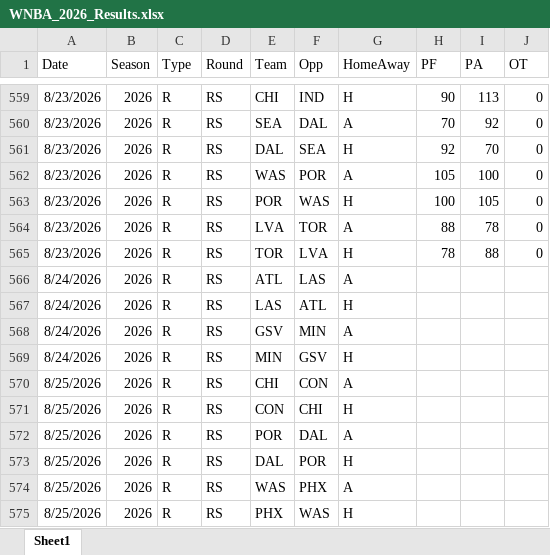
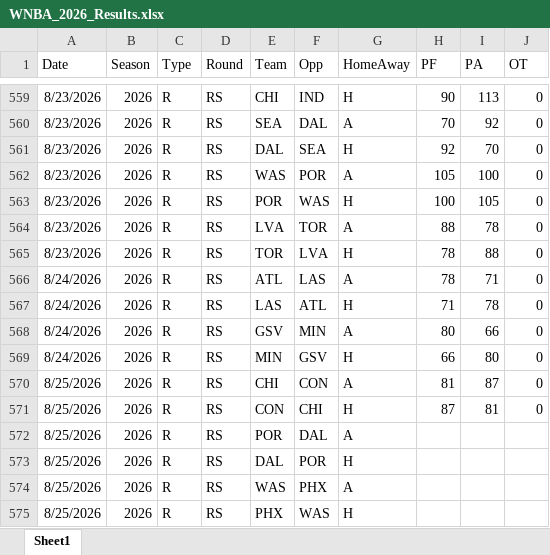
Before and after one commit to thomassutton-afk/tracersports-app, an Excel workbook: DBs/wnba/Results/WNBA_2026_Results.xlsx, sheet Sheet1, drawn as a sheet; only a part is shown, gaps mark what is left out; values as stored, in another font and other column widths than the file's, no borders; table styles not drawn; the diff names each change by its address in the sheet, - before the commit and + after, or states it on an @@ line.

Commit message:
Update handoff and ops guide with WNBA Cup game work

```diff
--- a/DBs/wnba/Results/WNBA_2026_Results.xlsx (sheet Sheet1)
+++ b/DBs/wnba/Results/WNBA_2026_Results.xlsx (sheet Sheet1)
-H566 (PF): (empty)
+H566 (PF): 78
-I566 (PA): (empty)
+I566 (PA): 71
-J566:J571 (OT): (empty)
+J566:J571 (OT): 0
-H567 (PF): (empty)
+H567 (PF): 71
-I567 (PA): (empty)
+I567 (PA): 78
-H568 (PF): (empty)
+H568 (PF): 80
-I568 (PA): (empty)
+I568 (PA): 66
-H569 (PF): (empty)
+H569 (PF): 66
-I569 (PA): (empty)
+I569 (PA): 80
-H570 (PF): (empty)
+H570 (PF): 81
-I570 (PA): (empty)
+I570 (PA): 87
-H571 (PF): (empty)
+H571 (PF): 87
-I571 (PA): (empty)
+I571 (PA): 81
```
Also changed, not shown: 9 other files.
